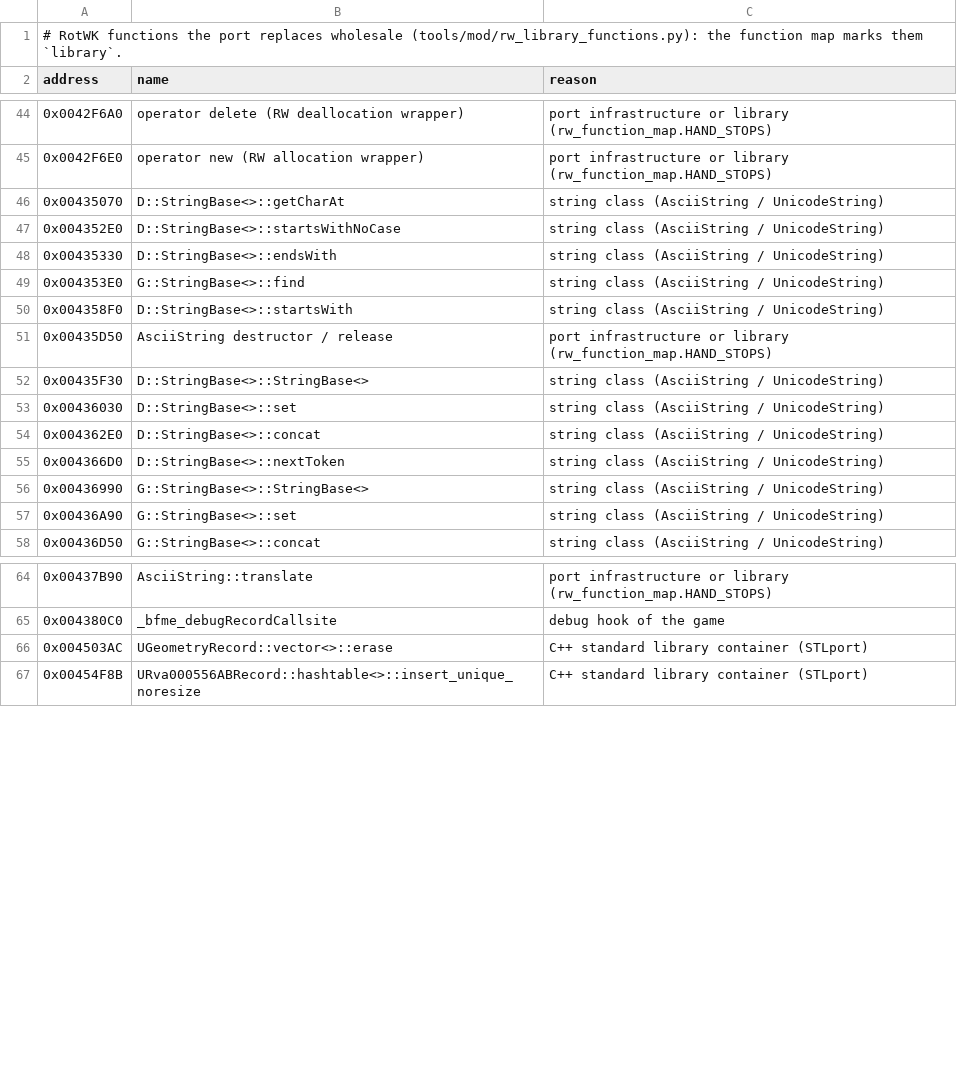
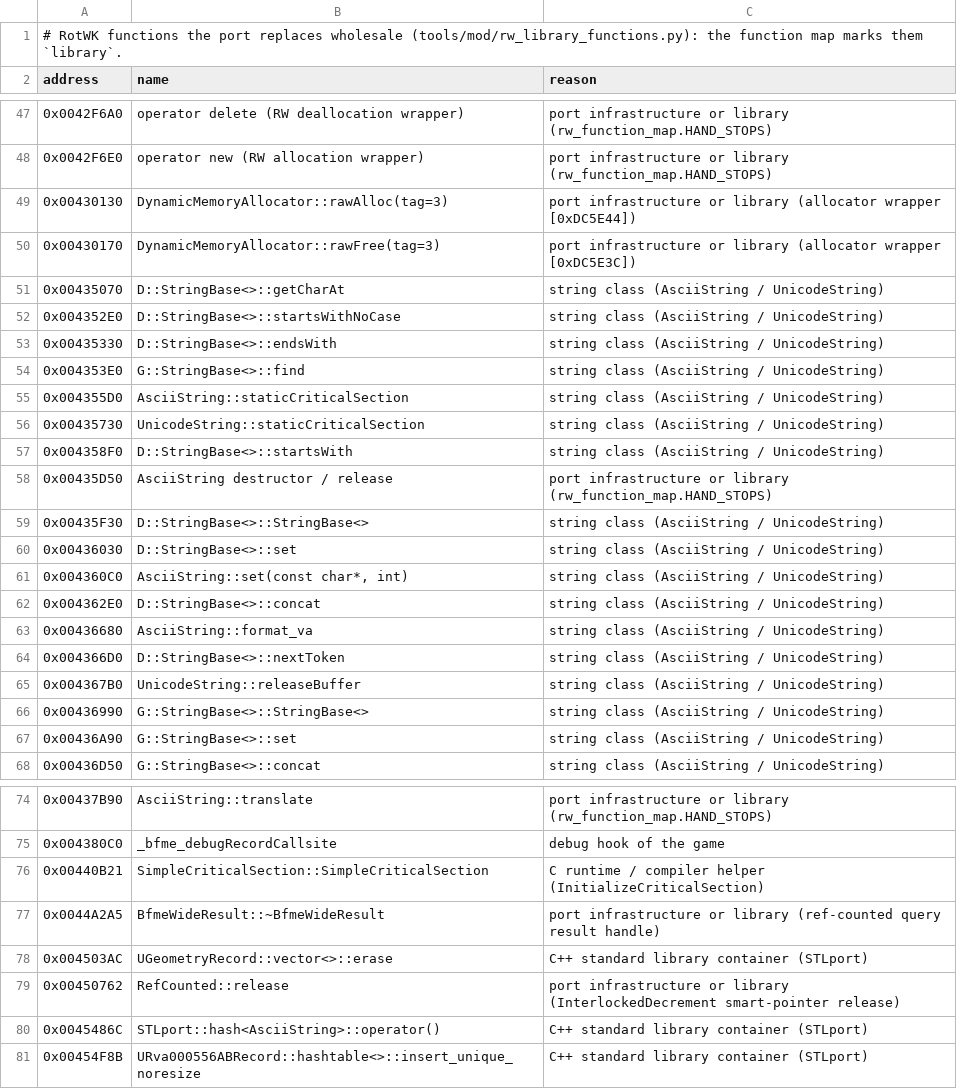
Before and after one commit to Bolebey/openbfme-godot, a TSV file: tools/mod/rw_library_functions.tsv, drawn as a sheet; only a part is shown, gaps mark what is left out; the diff covers the shown part only; the diff names each change by its address in the sheet, - before the commit and + after, or states it on an @@ line.

Commit message:
Local 130: classify 30 proven CRT/STL/string/allocator/refcount helpers as library (#829)
Both editions (tooling only, no simulation change): adds PROVEN_LIBRARY in
tools/mod/rw_library_functions.py for 30 shared RotWK 2.01 helpers verified by
disassembly and IAT imports, regenerates tools/mod/rw_library_functions.tsv,
and adds pytest coverage in tools/mod/test_rw_library_functions.py.

```diff
--- a/tools/mod/rw_library_functions.tsv
+++ b/tools/mod/rw_library_functions.tsv
+row 49: 0x00430130 | DynamicMemoryAllocator::rawAlloc(tag=3) | port infrastructure or library (allocator wrapper [0xDC5E44])
+row 50: 0x00430170 | DynamicMemoryAllocator::rawFree(tag=3) | port infrastructure or library (allocator wrapper [0xDC5E3C])
+row 55: 0x004355D0 | AsciiString::staticCriticalSection | string class (AsciiString / UnicodeString)
+row 56: 0x00435730 | UnicodeString::staticCriticalSection | string class (AsciiString / UnicodeString)
+row 61: 0x004360C0 | AsciiString::set(const char*, int) | string class (AsciiString / UnicodeString)
+row 63: 0x00436680 | AsciiString::format_va | string class (AsciiString / UnicodeString)
+row 65: 0x004367B0 | UnicodeString::releaseBuffer | string class (AsciiString / UnicodeString)
+row 76: 0x00440B21 | SimpleCriticalSection::SimpleCriticalSection | C runtime / compiler helper (InitializeCriticalSection)
+row 77: 0x0044A2A5 | BfmeWideResult::~BfmeWideResult | port infrastructure or library (ref-counted query result handle)
+row 79: 0x00450762 | RefCounted::release | port infrastructure or library (InterlockedDecrement smart-pointer release)
+row 80: 0x0045486C | STLport::hash<AsciiString>::operator() | C++ standard library container (STLport)
```
Also changed, not shown: 19 added rows elsewhere in this file, 2 other files.
